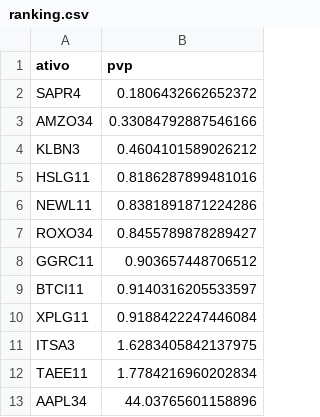
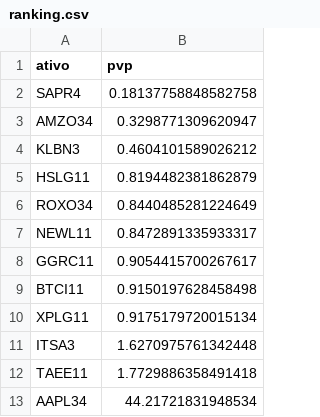
Before and after one commit to RayssaVicente/agendamento-investimento, a CSV file: dados/ranking.csv, drawn as a sheet.

```diff
--- a/dados/ranking.csv
+++ b/dados/ranking.csv
@@ -1,13 +1,13 @@
 ativo,pvp
-SAPR4,0.1806432662652372
-AMZO34,0.33084792887546166
+SAPR4,0.18137758848582758
+AMZO34,0.3298771309620947
 KLBN3,0.4604101589026212
-HSLG11,0.8186287899481016
-NEWL11,0.8381891871224286
-ROXO34,0.8455789878289427
-GGRC11,0.903657448706512
-BTCI11,0.9140316205533597
-XPLG11,0.9188422247446084
-ITSA3,1.6283405842137975
-TAEE11,1.7784216960202834
-AAPL34,44.03765601158896
+HSLG11,0.8194482381862879
+ROXO34,0.8440485281224649
+NEWL11,0.8472891335933317
+GGRC11,0.9054415700267617
+BTCI11,0.9150197628458498
+XPLG11,0.9175179720015134
+ITSA3,1.6270975761342448
+TAEE11,1.7729886358491418
+AAPL34,44.21721831948534
```
Also changed, not shown: historico.csv, 1 other file.
